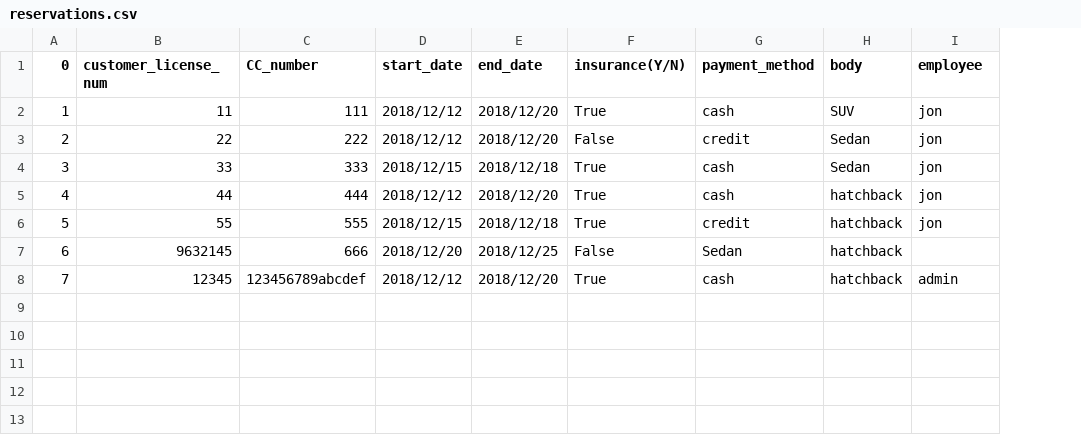
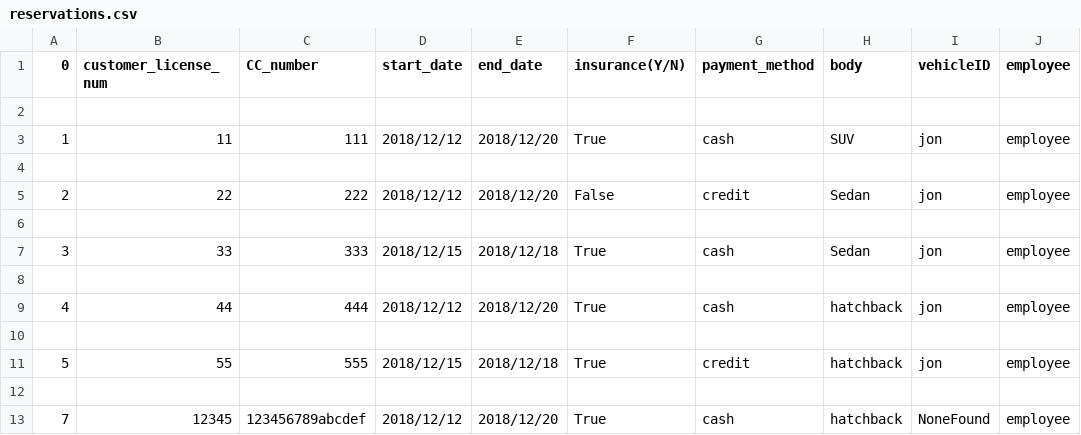
Before and after one commit to Verkefni1/CarRental, a CSV file: data/reservations.csv, drawn as a sheet; addresses are those after the commit; the diff names each change by its address in the sheet, - before the commit and + after, or states it on an @@ line.

```diff
--- a/data/reservations.csv
+++ b/data/reservations.csv
+column J (employee), row 3: employee; row 5: employee; row 7: employee; row 9: employee; rows 11-13: employee |  | employee
-I1: employee
+I1: vehicleID
+row 2: (empty)
+row 4: (empty)
+row 6: (empty)
+row 8: (empty)
+row 10: (empty)
-row 12: 6 | 9632145 | 666 | 2018/12/20 | 2018/12/25 | False | Sedan | hatchback
+row 12: (empty)
-I13 (vehicleID): admin
+I13 (vehicleID): NoneFound
```
Also changed, not shown: 4 other files.
